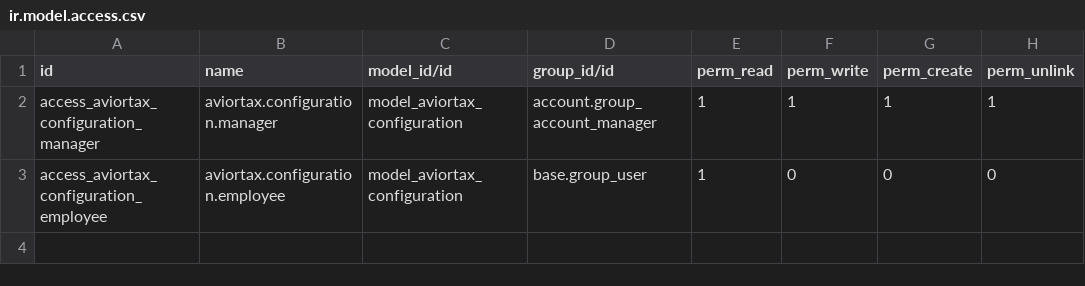
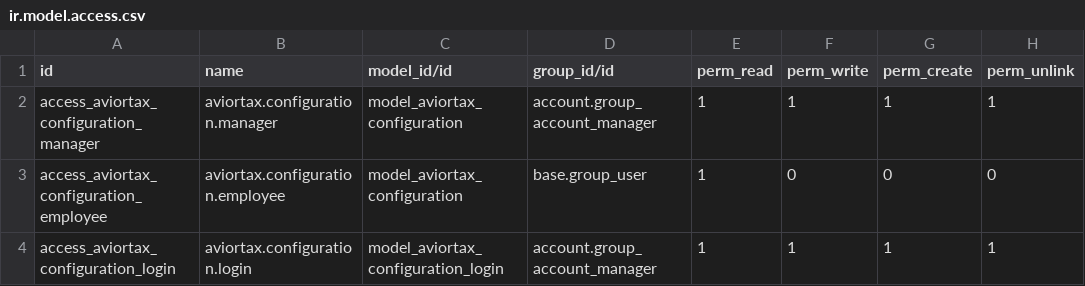
Before and after one commit to mtalha-av/sales-tax-odoo, a CSV file: security/ir.model.access.csv, drawn as a sheet; the diff names each change by its address in the sheet, - before the commit and + after, or states it on an @@ line.

Commit message:
feat: add model to handle login

```diff
--- a/security/ir.model.access.csv
+++ b/security/ir.model.access.csv
+row 4: access_aviortax_configuration_login | aviortax.configuration.login | model_aviortax_configuration_login | account.group_account_manager | 1 | 1 | 1 | 1
```
Also changed, not shown: 6 other files.
